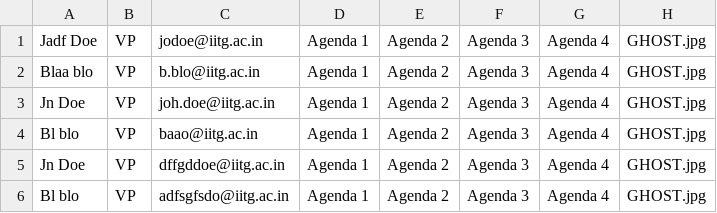
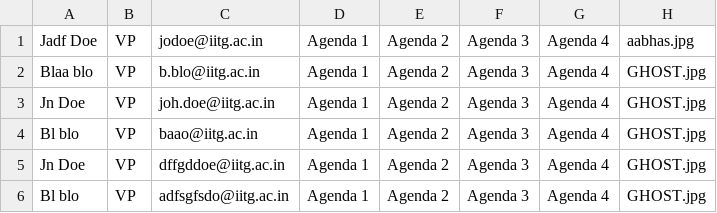
Before and after one commit to satyendradhaka/Election_Portal_2020, a CSV file: contestant.csv, drawn as a sheet; only a part is shown.

```diff
--- a/contestant.csv
+++ b/contestant.csv
@@ -1,2 +1,2 @@
-Jadf Doe,VP,jodoe@iitg.ac.in,Agenda 1,Agenda 2,Agenda 3,Agenda 4,GHOST.jpg
+Jadf Doe,VP,jodoe@iitg.ac.in,Agenda 1,Agenda 2,Agenda 3,Agenda 4,aabhas.jpg
 Blaa blo,VP,b.blo@iitg.ac.in,Agenda 1,Agenda 2,Agenda 3,Agenda 4,GHOST.jpg
```
Also changed, not shown: 10 other files.
